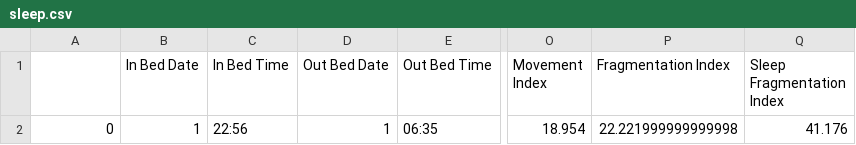
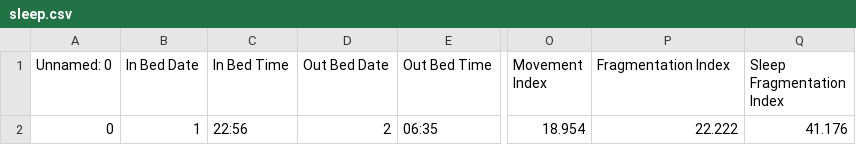
Before and after one commit to aarshiagupta/whats-your-sleep-story, a CSV file: data/DataPaper/user_19/sleep.csv, drawn as a sheet; only a part is shown, gaps mark what is left out; the diff names each change by its address in the sheet, - before the commit and + after, or states it on an @@ line.

```diff
--- a/data/DataPaper/user_19/sleep.csv
+++ b/data/DataPaper/user_19/sleep.csv
-A1: (empty)
+A1: Unnamed: 0
-D2 (Out Bed Date): 1
+D2 (Out Bed Date): 2
-P2 (Fragmentation Index): 22.221999999999998
+P2 (Fragmentation Index): 22.222
```
Also changed, not shown: data/DataPaper/user_13/sleep.csv, data/DataPaper/user_5/old_sleep.csv, 18 other files.
